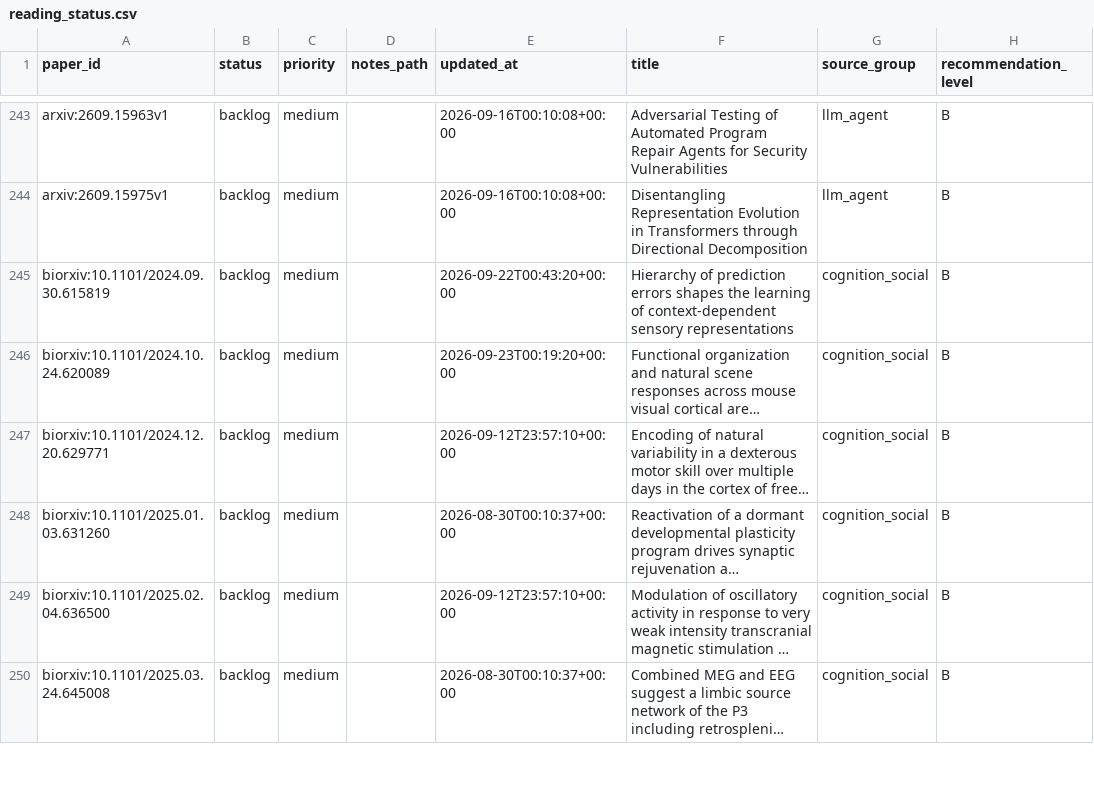
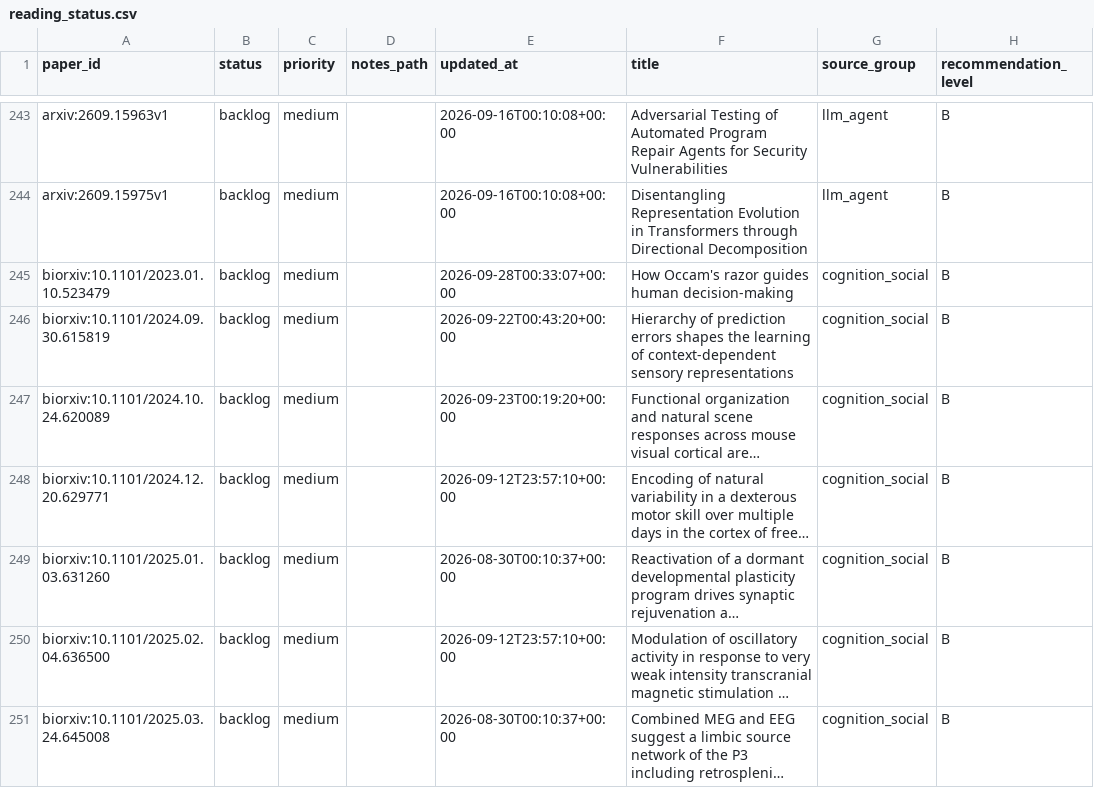
Before and after one commit to JayeCheng/paper-learning-system, a CSV file: data/exports/reading_status.csv, drawn as a sheet; only a part is shown, gaps mark what is left out; long unchanged cells end in …; the diff covers the shown part only; the diff names each change by its address in the sheet, - before the commit and + after, or states it on an @@ line.

```diff
--- a/data/exports/reading_status.csv
+++ b/data/exports/reading_status.csv
+row 245: biorxiv:10.1101/2023.01.10.523479 | backlog | medium |  | 2026-09-28T00:33:07+00:00 | How Occam's razor guides human decision-making | cognition_social | B
```
Also changed, not shown: 5 added rows elsewhere in this file, data/exports/daily_papers.csv, data/exports/papers.csv, 12 other files.
